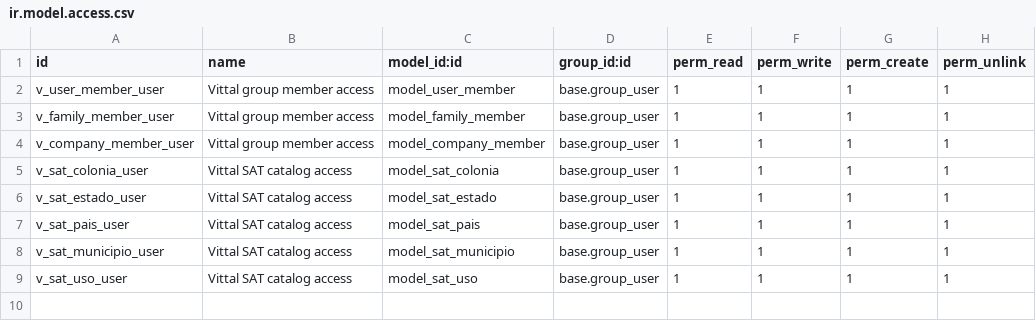
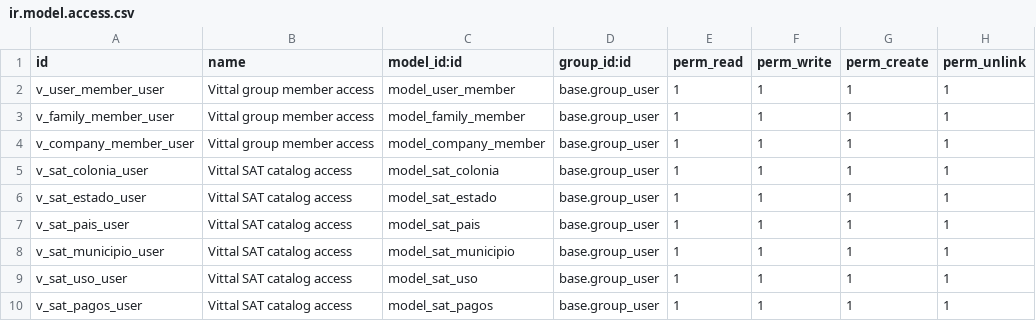
Before and after one commit to Prescrypto/campos-clientes-vittal, a CSV file: security/ir.model.access.csv, drawn as a sheet.

```diff
--- a/security/ir.model.access.csv
+++ b/security/ir.model.access.csv
@@ -9 +9,2 @@ v_sat_municipio_user, Vittal SAT catalog access,model_sat_municipio,base.group_u
 v_sat_uso_user, Vittal SAT catalog access,model_sat_uso,base.group_user,1,1,1,1
+v_sat_pagos_user, Vittal SAT catalog access,model_sat_pagos,base.group_user,1,1,1,1
```
Also changed, not shown: 8 other files.
